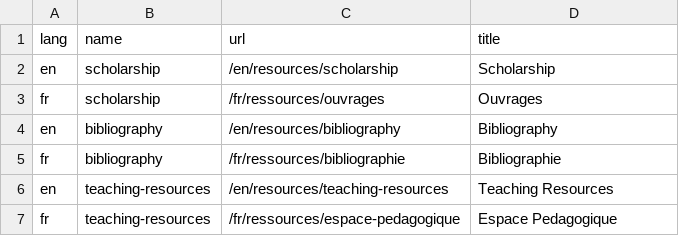
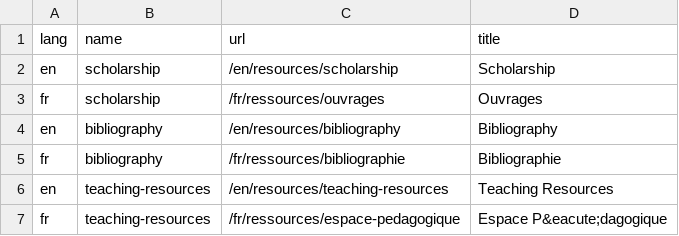
Before and after one commit to jsravel4/cfrp-website, a CSV file: _data/resources-navigation-translations.csv, drawn as a sheet.

Commit message:
Updates to Espace Pedagogique page

```diff
--- a/_data/resources-navigation-translations.csv
+++ b/_data/resources-navigation-translations.csv
@@ -6,2 +6,2 @@
 "en","teaching-resources","/en/resources/teaching-resources","Teaching Resources"
-"fr","teaching-resources","/fr/ressources/espace-pedagogique","Espace Pedagogique"
+"fr","teaching-resources","/fr/ressources/espace-pedagogique","Espace P&eacute;dagogique"
```
Also changed, not shown: 2 other files.
